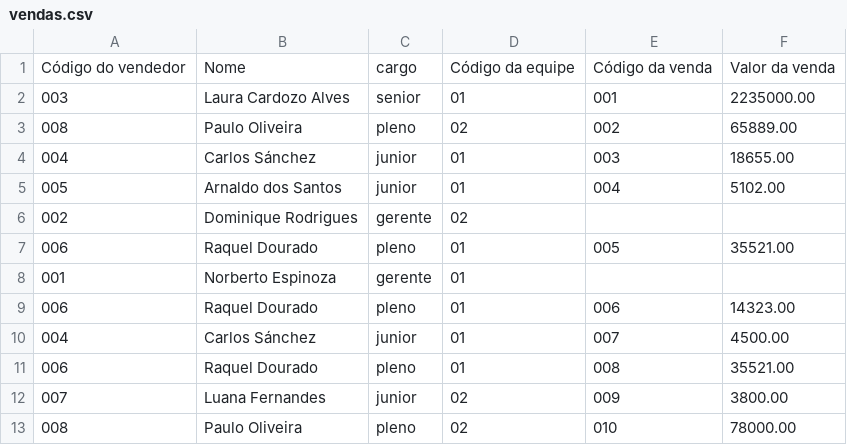
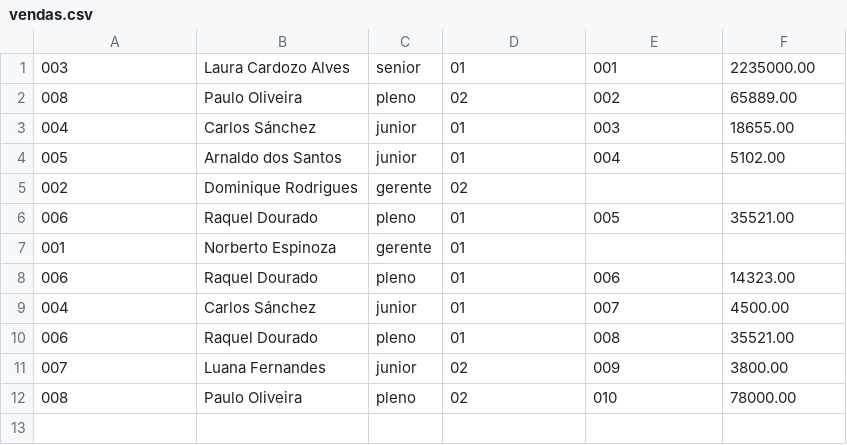
Before and after one commit to WIL-TZY/relatorioVendas, a CSV file: vendas.csv, drawn as a sheet.

```diff
--- a/vendas.csv
+++ b/vendas.csv
@@ -1,2 +1 @@
-Código do vendedor,Nome,cargo,Código da equipe,Código da venda,Valor da venda
 003,Laura Cardozo Alves,senior,01,001,2235000.00
```
Also changed, not shown: 6 other files.
